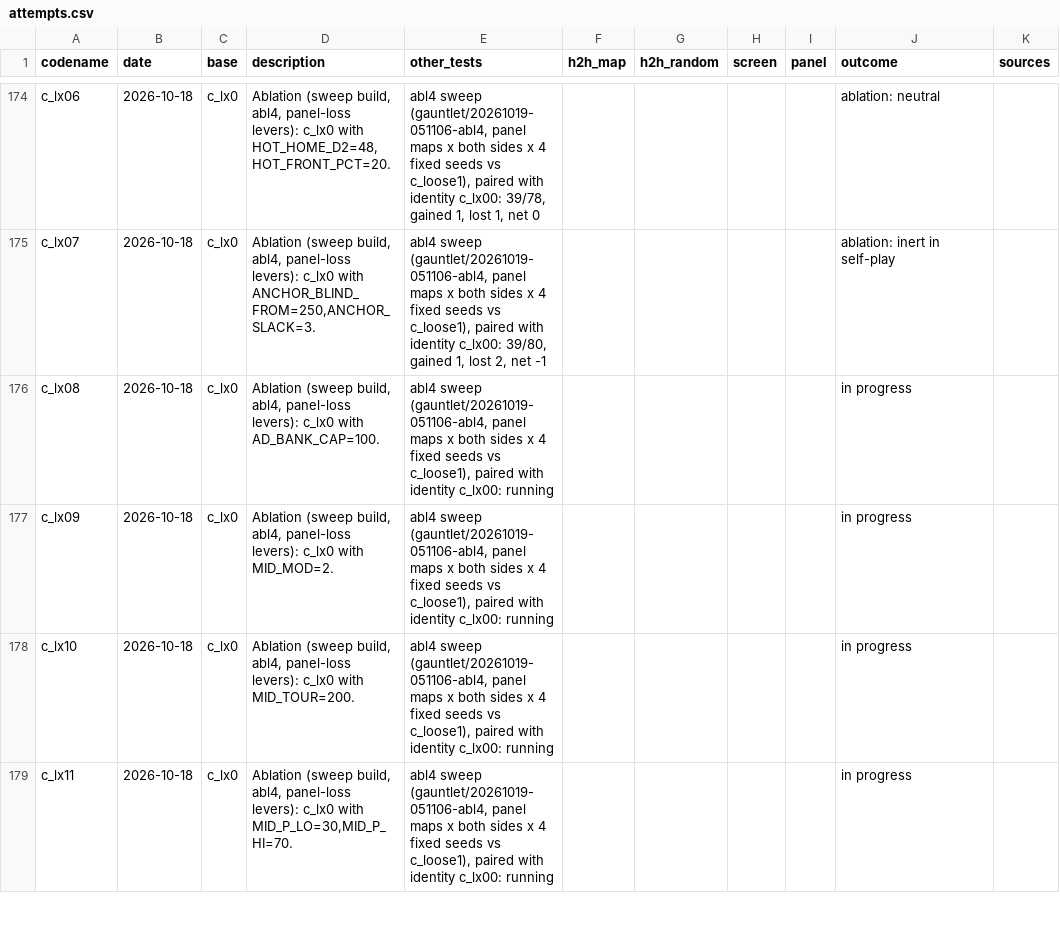
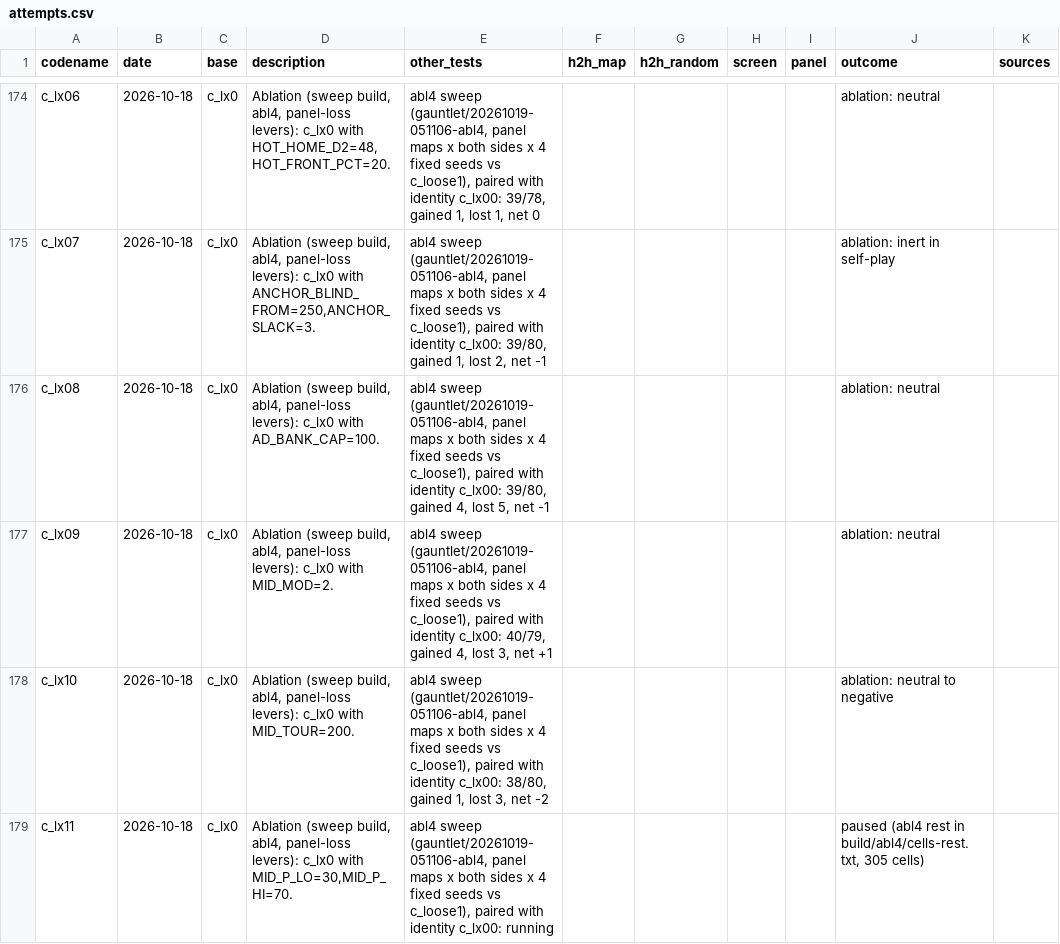
Before and after one commit to terryvanbelle/battlecode23-vibe, a CSV file: progress/attempts.csv, drawn as a sheet; only a part is shown, gaps mark what is left out; the diff covers the shown part only.

```diff
--- a/progress/attempts.csv
+++ b/progress/attempts.csv
@@ -175,5 +175,5 @@ c_lx06,2026-10-18,c_lx0,"Ablation (sweep build, abl4, panel-loss levers): c_lx0
 c_lx07,2026-10-18,c_lx0,"Ablation (sweep build, abl4, panel-loss levers): c_lx0 with ANCHOR_BLIND_FROM=250,ANCHOR_SLACK=3.","abl4 sweep (gauntlet/20261019-051106-abl4, panel maps x both sides x 4 fixed seeds vs c_loose1), paired with identity c_lx00: 39/80, gained 1, lost 2, net -1",,,,,ablation: inert in self-play,
-c_lx08,2026-10-18,c_lx0,"Ablation (sweep build, abl4, panel-loss levers): c_lx0 with AD_BANK_CAP=100.","abl4 sweep (gauntlet/20261019-051106-abl4, panel maps x both sides x 4 fixed seeds vs c_loose1), paired with identity c_lx00: running",,,,,in progress,
-c_lx09,2026-10-18,c_lx0,"Ablation (sweep build, abl4, panel-loss levers): c_lx0 with MID_MOD=2.","abl4 sweep (gauntlet/20261019-051106-abl4, panel maps x both sides x 4 fixed seeds vs c_loose1), paired with identity c_lx00: running",,,,,in progress,
-c_lx10,2026-10-18,c_lx0,"Ablation (sweep build, abl4, panel-loss levers): c_lx0 with MID_TOUR=200.","abl4 sweep (gauntlet/20261019-051106-abl4, panel maps x both sides x 4 fixed seeds vs c_loose1), paired with identity c_lx00: running",,,,,in progress,
-c_lx11,2026-10-18,c_lx0,"Ablation (sweep build, abl4, panel-loss levers): c_lx0 with MID_P_LO=30,MID_P_HI=70.","abl4 sweep (gauntlet/20261019-051106-abl4, panel maps x both sides x 4 fixed seeds vs c_loose1), paired with identity c_lx00: running",,,,,in progress,
+c_lx08,2026-10-18,c_lx0,"Ablation (sweep build, abl4, panel-loss levers): c_lx0 with AD_BANK_CAP=100.","abl4 sweep (gauntlet/20261019-051106-abl4, panel maps x both sides x 4 fixed seeds vs c_loose1), paired with identity c_lx00: 39/80, gained 4, lost 5, net -1",,,,,ablation: neutral,
+c_lx09,2026-10-18,c_lx0,"Ablation (sweep build, abl4, panel-loss levers): c_lx0 with MID_MOD=2.","abl4 sweep (gauntlet/20261019-051106-abl4, panel maps x both sides x 4 fixed seeds vs c_loose1), paired with identity c_lx00: 40/79, gained 4, lost 3, net +1",,,,,ablation: neutral,
+c_lx10,2026-10-18,c_lx0,"Ablation (sweep build, abl4, panel-loss levers): c_lx0 with MID_TOUR=200.","abl4 sweep (gauntlet/20261019-051106-abl4, panel maps x both sides x 4 fixed seeds vs c_loose1), paired with identity c_lx00: 38/80, gained 1, lost 3, net -2",,,,,ablation: neutral to negative,
+c_lx11,2026-10-18,c_lx0,"Ablation (sweep build, abl4, panel-loss levers): c_lx0 with MID_P_LO=30,MID_P_HI=70.","abl4 sweep (gauntlet/20261019-051106-abl4, panel maps x both sides x 4 fixed seeds vs c_loose1), paired with identity c_lx00: running",,,,,"paused (abl4 rest in build/abl4/cells-rest.txt, 305 cells)",
```
Also changed, not shown: 6 edited cells elsewhere in this file, 3 other files.
